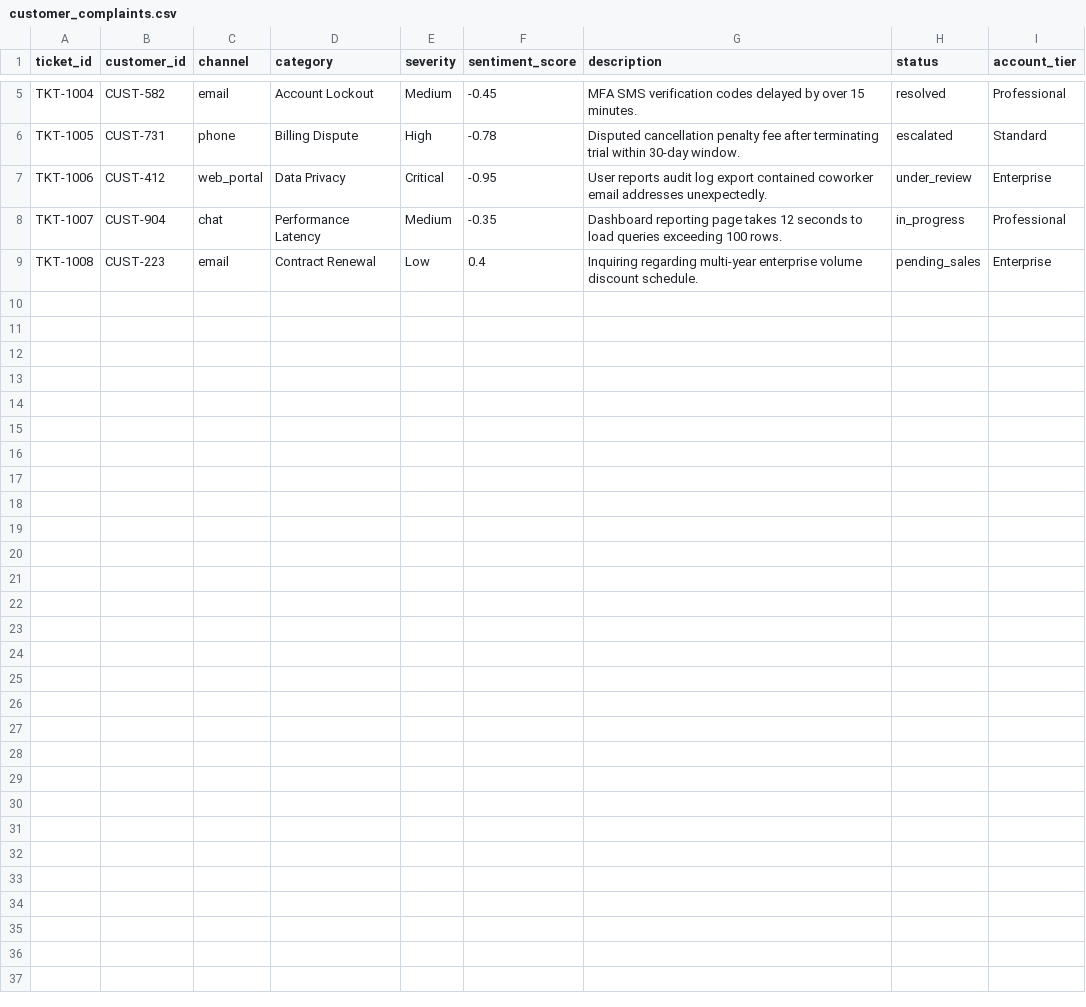
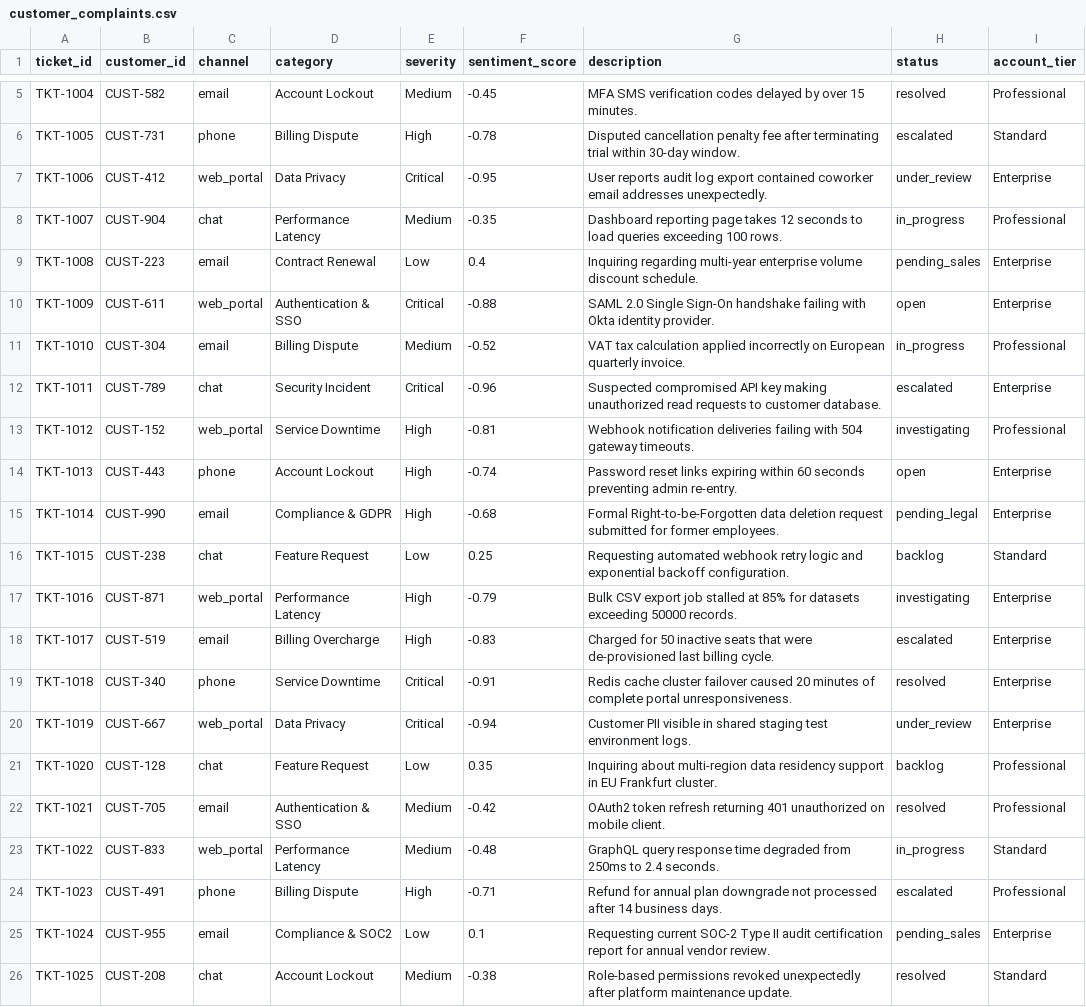
Before and after one commit to Sai67Praneeth-1/RM_FINALE, a CSV file: data/samples/customer_complaints.csv, drawn as a sheet; only a part is shown, gaps mark what is left out.

Commit message:
feat: expand enterprise datasets to 25 tickets & 20 access logs, add prompt relevance gating

```diff
--- a/data/samples/customer_complaints.csv
+++ b/data/samples/customer_complaints.csv
@@ -9 +9,18 @@ TKT-1007,CUST-904,chat,Performance Latency,Medium,-0.35,Dashboard reporting page
 TKT-1008,CUST-223,email,Contract Renewal,Low,0.4,Inquiring regarding multi-year enterprise volume discount schedule.,pending_sales,Enterprise
+TKT-1009,CUST-611,web_portal,Authentication & SSO,Critical,-0.88,SAML 2.0 Single Sign-On handshake failing with Okta identity provider.,open,Enterprise
+TKT-1010,CUST-304,email,Billing Dispute,Medium,-0.52,VAT tax calculation applied incorrectly on European quarterly invoice.,in_progress,Professional
+TKT-1011,CUST-789,chat,Security Incident,Critical,-0.96,Suspected compromised API key making unauthorized read requests to customer database.,escalated,Enterprise
+TKT-1012,CUST-152,web_portal,Service Downtime,High,-0.81,Webhook notification deliveries failing with 504 gateway timeouts.,investigating,Professional
+TKT-1013,CUST-443,phone,Account Lockout,High,-0.74,Password reset links expiring within 60 seconds preventing admin re-entry.,open,Enterprise
+TKT-1014,CUST-990,email,Compliance & GDPR,High,-0.68,Formal Right-to-be-Forgotten data deletion request submitted for former employees.,pending_legal,Enterprise
+TKT-1015,CUST-238,chat,Feature Request,Low,0.25,Requesting automated webhook retry logic and exponential backoff configuration.,backlog,Standard
+TKT-1016,CUST-871,web_portal,Performance Latency,High,-0.79,Bulk CSV export job stalled at 85% for datasets exceeding 50000 records.,investigating,Enterprise
+TKT-1017,CUST-519,email,Billing Overcharge,High,-0.83,Charged for 50 inactive seats that were de-provisioned last billing cycle.,escalated,Enterprise
+TKT-1018,CUST-340,phone,Service Downtime,Critical,-0.91,Redis cache cluster failover caused 20 minutes of complete portal unresponsiveness.,resolved,Enterprise
+TKT-1019,CUST-667,web_portal,Data Privacy,Critical,-0.94,Customer PII visible in shared staging test environment logs.,under_review,Enterprise
+TKT-1020,CUST-128,chat,Feature Request,Low,0.35,Inquiring about multi-region data residency support in EU Frankfurt cluster.,backlog,Professional
+TKT-1021,CUST-705,email,Authentication & SSO,Medium,-0.42,OAuth2 token refresh returning 401 unauthorized on mobile client.,resolved,Professional
+TKT-1022,CUST-833,web_portal,Performance Latency,Medium,-0.48,GraphQL query response time degraded from 250ms to 2.4 seconds.,in_progress,Standard
+TKT-1023,CUST-491,phone,Billing Dispute,High,-0.71,Refund for annual plan downgrade not processed after 14 business days.,escalated,Professional
+TKT-1024,CUST-955,email,Compliance & SOC2,Low,0.1,Requesting current SOC-2 Type II audit certification report for annual vendor review.,pending_sales,Enterprise
+TKT-1025,CUST-208,chat,Account Lockout,Medium,-0.38,Role-based permissions revoked unexpectedly after platform maintenance update.,resolved,Standard
```
Also changed, not shown: data/samples/system_access_logs.csv, 2 other files.
